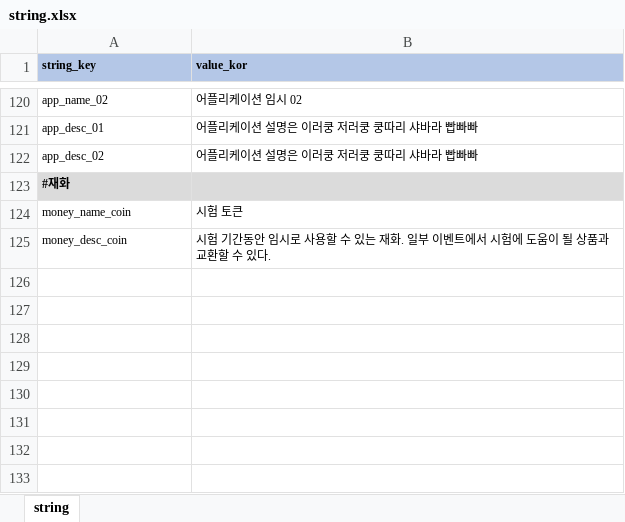
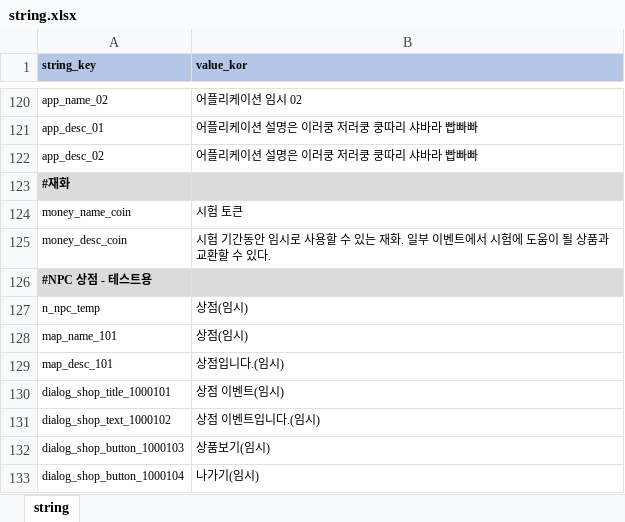
Before and after one commit to YerimYerim/Go.D.Taekwon, an Excel workbook: GameData/Excel/string.xlsx, sheet string, drawn as a sheet; only a part is shown, gaps mark what is left out; values as stored, in another font and other column widths than the file's, no borders; the diff names each change by its address in the sheet, - before the commit and + after, or states it on an @@ line.

```diff
--- a/GameData/Excel/string.xlsx (sheet string)
+++ b/GameData/Excel/string.xlsx (sheet string)
+row 126: #NPC 상점 - 테스트용
+row 127: n_npc_temp | 상점(임시)
+row 128: map_name_101 | 상점(임시)
+row 129: map_desc_101 | 상점입니다.(임시)
+row 130: dialog_shop_title_1000101 | 상점 이벤트(임시)
+row 131: dialog_shop_text_1000102 | 상점 이벤트입니다.(임시)
+row 132: dialog_shop_button_1000103 | 상품보기(임시)
+row 133: dialog_shop_button_1000104 | 나가기(임시)
```
Also changed, not shown: GameData/Excel/actor.xlsx, GameData/Excel/content_chapter.xlsx, 9 other files.
